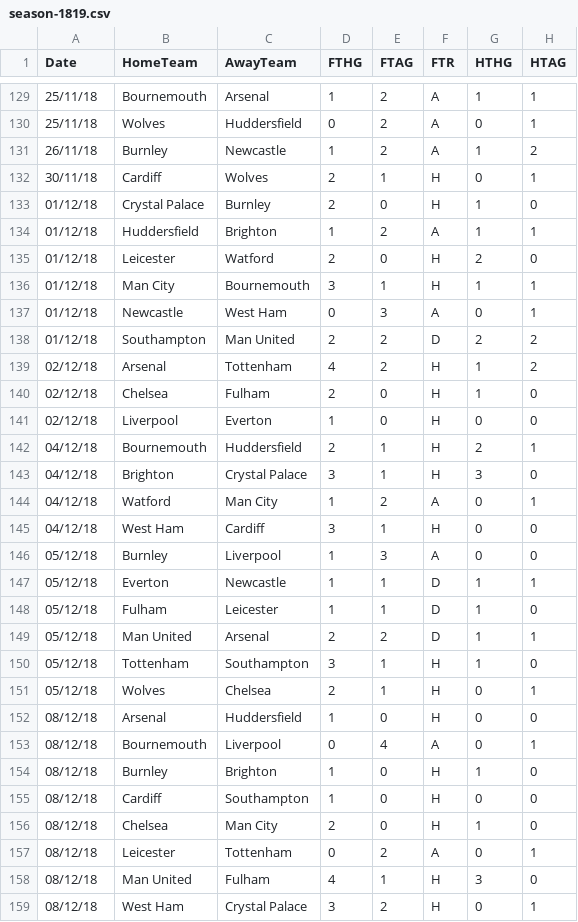
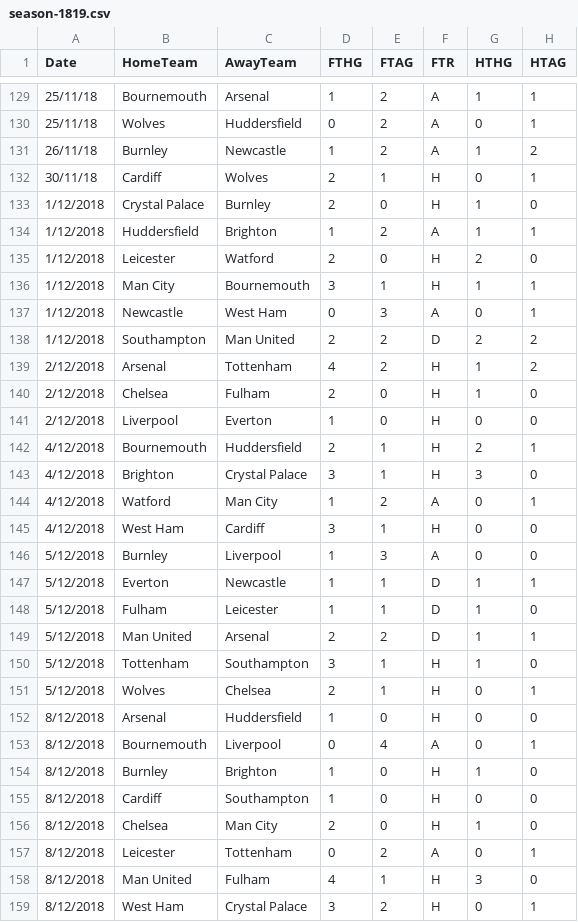
Before and after one commit to patrmus054/ssi-projekt, a CSV file: season-1819.csv, drawn as a sheet; only a part is shown, gaps mark what is left out; the diff covers the shown part only; the diff names each change by its address in the sheet, - before the commit and + after, or states it on an @@ line.

```diff
--- a/season-1819.csv
+++ b/season-1819.csv
-A133:A138 (Date): 01/12/18
+A133:A138 (Date): 1/12/2018
-A139:A141 (Date): 02/12/18
+A139:A141 (Date): 2/12/2018
-A142:A145 (Date): 04/12/18
+A142:A145 (Date): 4/12/2018
-A146:A151 (Date): 05/12/18
+A146:A151 (Date): 5/12/2018
-A152:A159 (Date): 08/12/18
+A152:A159 (Date): 8/12/2018
```
Also changed, not shown: 1 added row and 101 edited cells elsewhere in this file, 1 other file.
